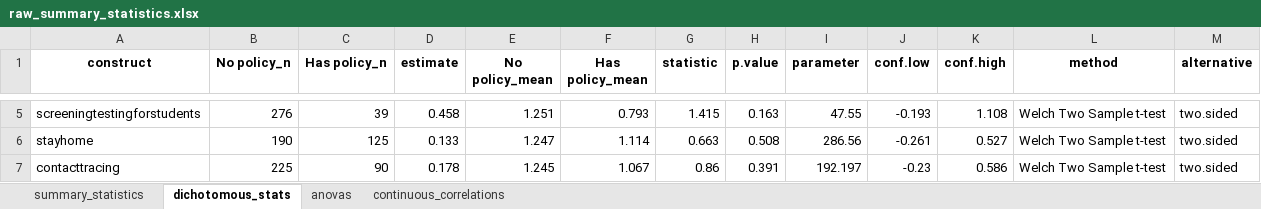
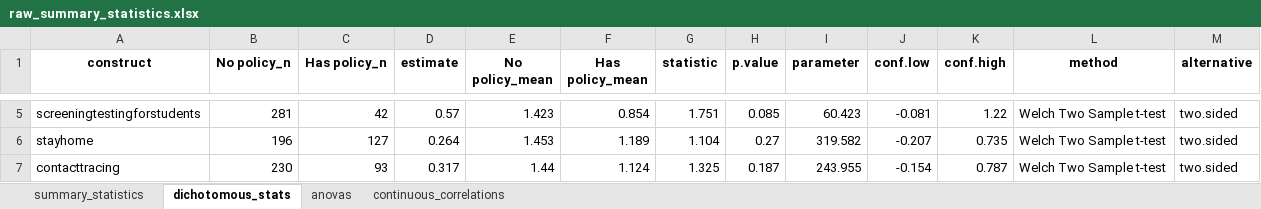
Before and after one commit to ztimpeicf/nscps_district_cases, an Excel workbook: raw_summary_statistics.xlsx, sheet dichotomous_stats, drawn as a sheet; only a part is shown, gaps mark what is left out; values as stored, in another font and other column widths than the file's, no borders; the diff covers the shown part only; the diff names each change by its address in the sheet, - before the commit and + after, or states it on an @@ line.

```diff
--- a/raw_summary_statistics.xlsx (sheet dichotomous_stats)
+++ b/raw_summary_statistics.xlsx (sheet dichotomous_stats)
-B5 (No policy_n): 276
+B5 (No policy_n): 281
-C5 (Has policy_n): 39
+C5 (Has policy_n): 42
-D5 (estimate): 0.458
+D5 (estimate): 0.57
-E5 (No policy_mean): 1.251
+E5 (No policy_mean): 1.423
-F5 (Has policy_mean): 0.793
+F5 (Has policy_mean): 0.854
-G5 (statistic): 1.415
+G5 (statistic): 1.751
-H5 (p.value): 0.163
+H5 (p.value): 0.085
-I5 (parameter): 47.55
+I5 (parameter): 60.423
-J5 (conf.low): -0.193
+J5 (conf.low): -0.081
-K5 (conf.high): 1.108
+K5 (conf.high): 1.22
-B6 (No policy_n): 190
+B6 (No policy_n): 196
-C6 (Has policy_n): 125
+C6 (Has policy_n): 127
-D6 (estimate): 0.133
+D6 (estimate): 0.264
-E6 (No policy_mean): 1.247
+E6 (No policy_mean): 1.453
-F6 (Has policy_mean): 1.114
+F6 (Has policy_mean): 1.189
-G6 (statistic): 0.663
+G6 (statistic): 1.104
-H6 (p.value): 0.508
+H6 (p.value): 0.27
-I6 (parameter): 286.56
+I6 (parameter): 319.582
-J6 (conf.low): -0.261
+J6 (conf.low): -0.207
-K6 (conf.high): 0.527
+K6 (conf.high): 0.735
-B7 (No policy_n): 225
+B7 (No policy_n): 230
-C7 (Has policy_n): 90
+C7 (Has policy_n): 93
-D7 (estimate): 0.178
+D7 (estimate): 0.317
-E7 (No policy_mean): 1.245
+E7 (No policy_mean): 1.44
-F7 (Has policy_mean): 1.067
+F7 (Has policy_mean): 1.124
-G7 (statistic): 0.86
+G7 (statistic): 1.325
-H7 (p.value): 0.391
+H7 (p.value): 0.187
-I7 (parameter): 192.197
+I7 (parameter): 243.955
-J7 (conf.low): -0.23
+J7 (conf.low): -0.154
-K7 (conf.high): 0.586
+K7 (conf.high): 0.787
```
Also changed, not shown: 69 edited cells elsewhere in this sheet, sheet summary_statistics, sheet continuous_correlations, sheet anovas, 9 other files.
